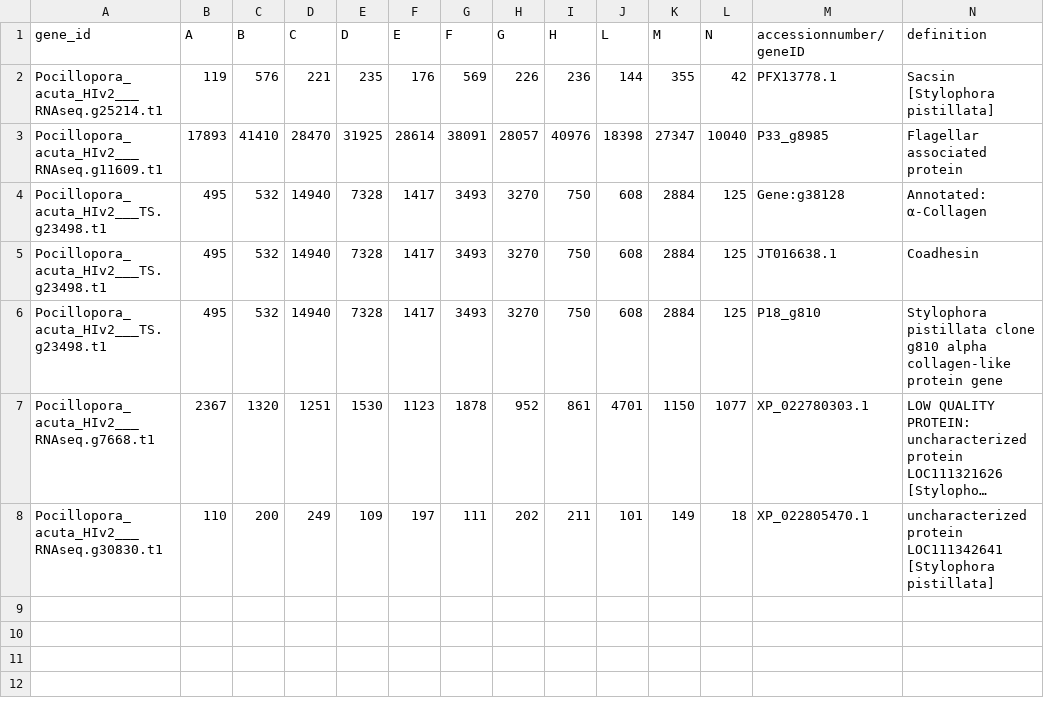
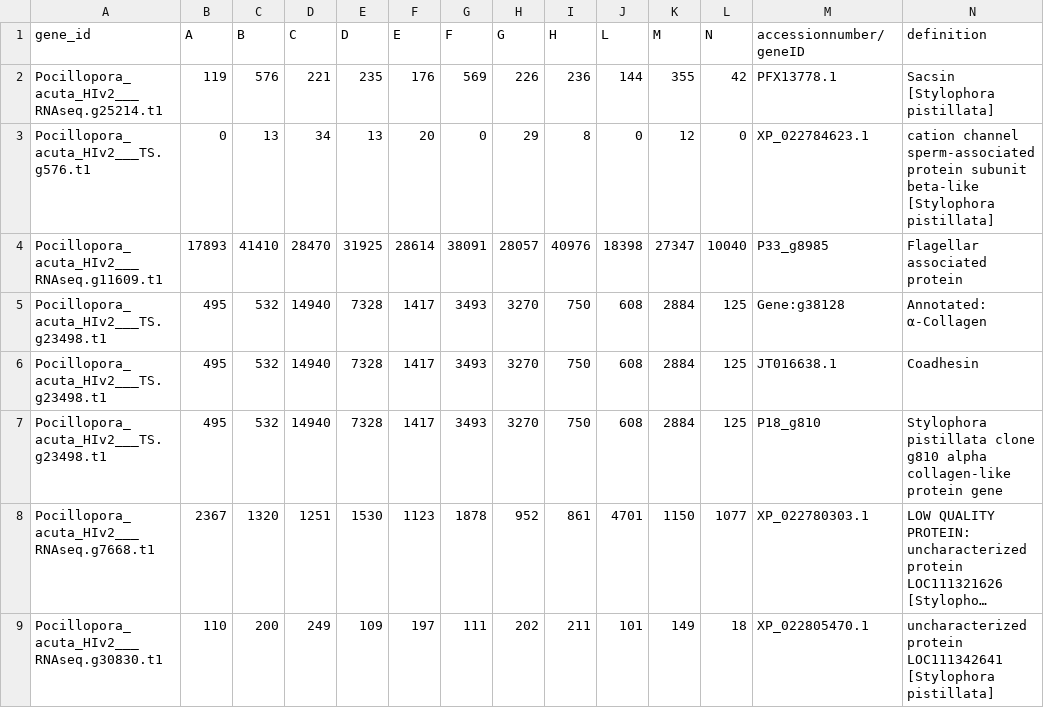
Before and after one commit to fscucchia/Hawaii2022_pH_Temp_Mcap_Pacu, a CSV file: output/Biomineralization_Toolkit/biomin_DEG.csv, drawn as a sheet; only a part is shown; long unchanged cells end in …; rows hold the shown columns only; the diff names each change by its address in the sheet, - before the commit and + after, or states it on an @@ line.

```diff
--- a/output/Biomineralization_Toolkit/biomin_DEG.csv
+++ b/output/Biomineralization_Toolkit/biomin_DEG.csv
+row 3: Pocillopora_acuta_HIv2___TS.g576.t1 | 0 | 13 | 34 | 13 | 20 | 0 | 29 | 8 | 0 | 12 | 0 | XP_022784623.1 | cation channel sperm-associated protein subunit beta-like [Stylophora pistillata]
```
Also changed, not shown: output/Biomineralization_Toolkit/biomin_DEG_high_v_control.csv, output/Biomineralization_Toolkit/biomin_DEG_high_v_mid.csv, 12 other files.
